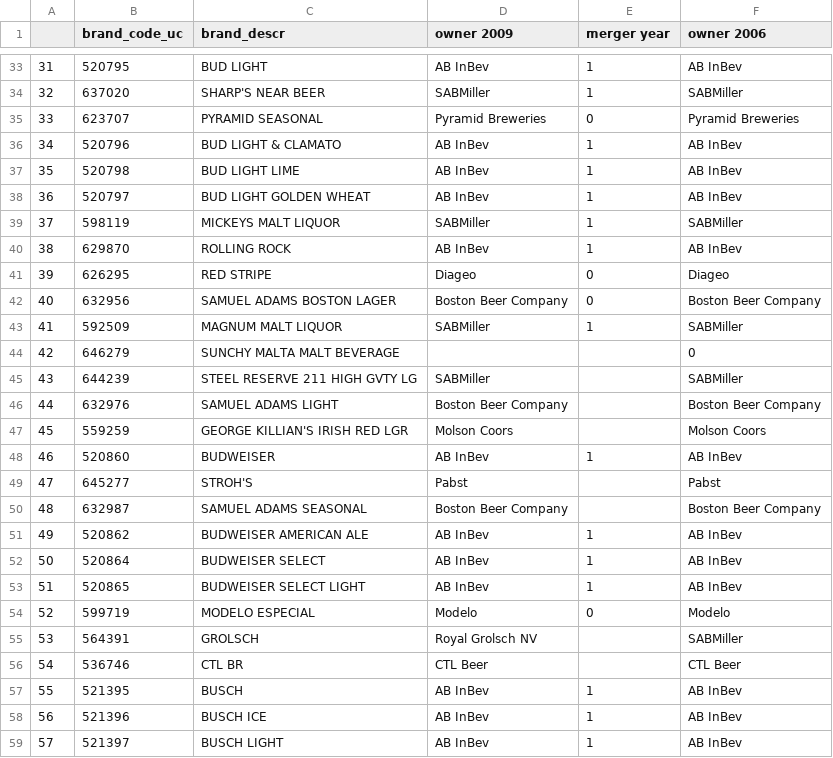
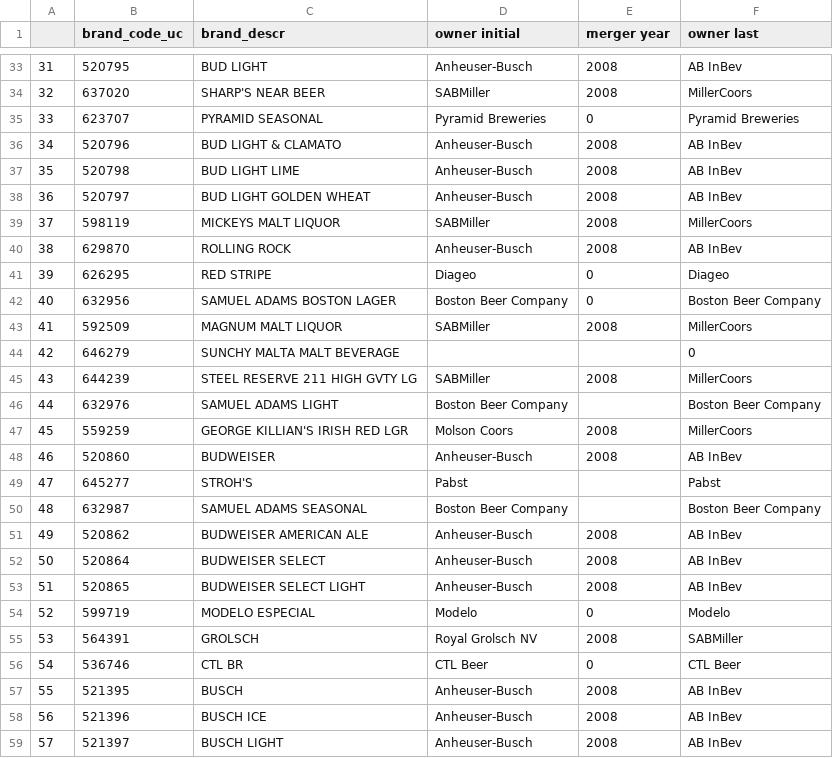
Before and after one commit to zziyue83/Mergers, a CSV file: Top 100 BEER.csv, drawn as a sheet; only a part is shown, gaps mark what is left out; the diff covers the shown part only.

```diff
--- a/Top 100 BEER.csv
+++ b/Top 100 BEER.csv
@@ -1 +1 @@
-,brand_code_uc,brand_descr,owner 2009,merger year,owner 2006
+,brand_code_uc,brand_descr,owner initial,merger year,owner last
@@ -33,27 +33,27 @@
-31,520795,BUD LIGHT,AB InBev,1,AB InBev
-32,637020,SHARP'S NEAR BEER,SABMiller,1,SABMiller
+31,520795,BUD LIGHT,Anheuser-Busch,2008,AB InBev
+32,637020,SHARP'S NEAR BEER,SABMiller,2008,MillerCoors
 33,623707,PYRAMID SEASONAL,Pyramid Breweries,0,Pyramid Breweries
-34,520796,BUD LIGHT & CLAMATO,AB InBev,1,AB InBev
-35,520798,BUD LIGHT LIME,AB InBev,1,AB InBev
-36,520797,BUD LIGHT GOLDEN WHEAT,AB InBev,1,AB InBev
-37,598119,MICKEYS MALT LIQUOR,SABMiller,1,SABMiller
-38,629870,ROLLING ROCK,AB InBev,1,AB InBev
+34,520796,BUD LIGHT & CLAMATO,Anheuser-Busch,2008,AB InBev
+35,520798,BUD LIGHT LIME,Anheuser-Busch,2008,AB InBev
+36,520797,BUD LIGHT GOLDEN WHEAT,Anheuser-Busch,2008,AB InBev
+37,598119,MICKEYS MALT LIQUOR,SABMiller,2008,MillerCoors
+38,629870,ROLLING ROCK,Anheuser-Busch,2008,AB InBev
 39,626295,RED STRIPE,Diageo,0,Diageo
 40,632956,SAMUEL ADAMS BOSTON LAGER,Boston Beer Company,0,Boston Beer Company
-41,592509,MAGNUM MALT LIQUOR,SABMiller,1,SABMiller
+41,592509,MAGNUM MALT LIQUOR,SABMiller,2008,MillerCoors
 42,646279,SUNCHY MALTA MALT BEVERAGE,,,0
-43,644239,STEEL RESERVE 211 HIGH GVTY LG,SABMiller,,SABMiller
+43,644239,STEEL RESERVE 211 HIGH GVTY LG,SABMiller,2008,MillerCoors
 44,632976,SAMUEL ADAMS LIGHT,Boston Beer Company,,Boston Beer Company
-45,559259,GEORGE KILLIAN'S IRISH RED LGR,Molson Coors,,Molson Coors
-46,520860,BUDWEISER,AB InBev,1,AB InBev
+45,559259,GEORGE KILLIAN'S IRISH RED LGR,Molson Coors,2008,MillerCoors
+46,520860,BUDWEISER,Anheuser-Busch,2008,AB InBev
 47,645277,STROH'S,Pabst,,Pabst
 48,632987,SAMUEL ADAMS SEASONAL,Boston Beer Company,,Boston Beer Company
-49,520862,BUDWEISER AMERICAN ALE,AB InBev,1,AB InBev
-50,520864,BUDWEISER SELECT,AB InBev,1,AB InBev
-51,520865,BUDWEISER SELECT LIGHT,AB InBev,1,AB InBev
+49,520862,BUDWEISER AMERICAN ALE,Anheuser-Busch,2008,AB InBev
+50,520864,BUDWEISER SELECT,Anheuser-Busch,2008,AB InBev
+51,520865,BUDWEISER SELECT LIGHT,Anheuser-Busch,2008,AB InBev
 52,599719,MODELO ESPECIAL,Modelo,0,Modelo
-53,564391,GROLSCH,Royal Grolsch NV,,SABMiller
-54,536746,CTL BR,CTL Beer,,CTL Beer
-55,521395,BUSCH,AB InBev,1,AB InBev
-56,521396,BUSCH ICE,AB InBev,1,AB InBev
-57,521397,BUSCH LIGHT,AB InBev,1,AB InBev
+53,564391,GROLSCH,Royal Grolsch NV,2008,SABMiller
+54,536746,CTL BR,CTL Beer,0,CTL Beer
+55,521395,BUSCH,Anheuser-Busch,2008,AB InBev
+56,521396,BUSCH ICE,Anheuser-Busch,2008,AB InBev
+57,521397,BUSCH LIGHT,Anheuser-Busch,2008,AB InBev
```
Also changed, not shown: 145 edited cells elsewhere in this file, 1 other file.
